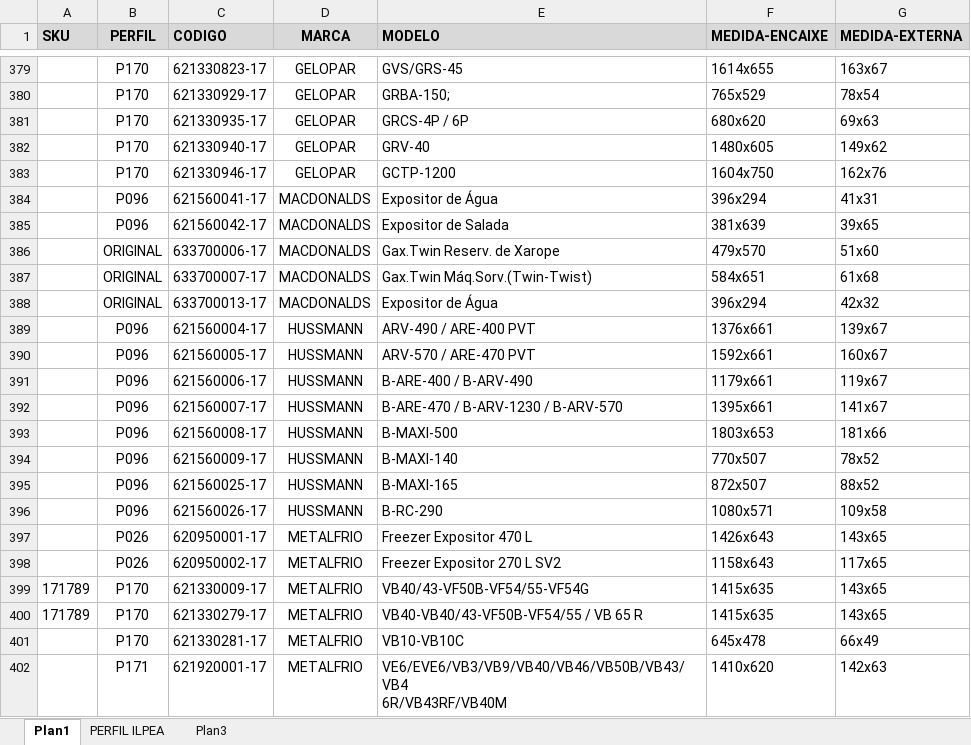
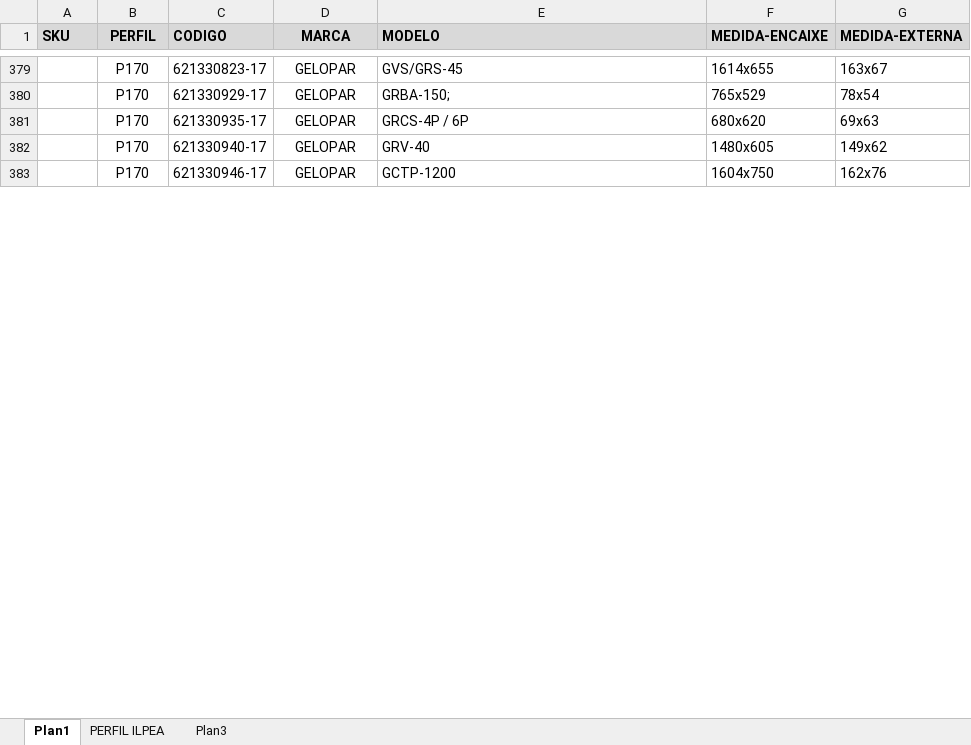
Before and after one commit to otavioguilherme-dev/agent-vendas, an Excel workbook: base_gaxetas.xlsx, sheet Plan1, drawn as a sheet; only a part is shown, gaps mark what is left out; values as stored, in another font and other column widths than the file's, no borders; removed rows and columns are numbered as before the commit, all else as after; ↵ is a line break in a cell; the diff covers the shown part only; the diff names each change by its address in the sheet, - before the commit and + after, or states it on an @@ line.

```diff
--- a/base_gaxetas.xlsx (sheet Plan1)
+++ b/base_gaxetas.xlsx (sheet Plan1)
@@ row 384 hidden:  | P096 | 621560041-17 | MACDONALDS | Expositor de Água | 396x294 | 41x31 @@
@@ row 385 hidden:  | P096 | 621560042-17 | MACDONALDS | Expositor de Salada | 381x639 | 39x65 @@
@@ row 386 hidden:  | ORIGINAL | 633700006-17 | MACDONALDS | Gax.Twin Reserv. de Xarope | 479x570 | 51x60 @@
@@ row 387 hidden:  | ORIGINAL | 633700007-17 | MACDONALDS | Gax.Twin Máq.Sorv.(Twin-Twist) | 584x651 | 61x68 @@
@@ row 388 hidden:  | ORIGINAL | 633700013-17 | MACDONALDS | Expositor de Água | 396x294 | 42x32 @@
@@ row 389 hidden:  | P096 | 621560004-17 | HUSSMANN | ARV-490 / ARE-400 PVT | 1376x661 | 139x67 @@
@@ row 390 hidden:  | P096 | 621560005-17 | HUSSMANN | ARV-570 / ARE-470 PVT | 1592x661 | 160x67 @@
@@ row 391 hidden:  | P096 | 621560006-17 | HUSSMANN | B-ARE-400 / B-ARV-490 | 1179x661 | 119x67 @@
@@ row 392 hidden:  | P096 | 621560007-17 | HUSSMANN | B-ARE-470 / B-ARV-1230 / B-ARV-570 | 1395x661 | 141x67 @@
@@ row 393 hidden:  | P096 | 621560008-17 | HUSSMANN | B-MAXI-500 | 1803x653 | 181x66 @@
@@ row 394 hidden:  | P096 | 621560009-17 | HUSSMANN | B-MAXI-140 | 770x507 | 78x52 @@
@@ row 395 hidden:  | P096 | 621560025-17 | HUSSMANN | B-MAXI-165 | 872x507 | 88x52 @@
@@ row 396 hidden:  | P096 | 621560026-17 | HUSSMANN | B-RC-290 | 1080x571 | 109x58 @@
@@ row 397 hidden:  | P026 | 620950001-17 | METALFRIO | Freezer Expositor 470 L | 1426x643 | 143x65 @@
@@ row 398 hidden:  | P026 | 620950002-17 | METALFRIO | Freezer Expositor 270 L SV2 | 1158x643 | 117x65 @@
@@ row 399 hidden: 171789 | P170 | 621330009-17 | METALFRIO | VB40/43-VF50B-VF54/55-VF54G | 1415x635 | 143x65 @@
@@ row 400 hidden: 171789 | P170 | 621330279-17 | METALFRIO | VB40-VB40/43-VF50B-VF54/55 / VB 65 R | 1415x635 | 143x65 @@
@@ row 401 hidden:  | P170 | 621330281-17 | METALFRIO | VB10-VB10C | 645x478 | 66x49 @@
@@ row 402 hidden:  | P171 | 621920001-17 | METALFRIO | VE6/EVE6/VB3/VB9/VB40/VB46/VB50B/VB43/VB4 ↵ 6R/VB43RF/VB40M | 1410x620 | 142x63 @@
```
Also changed, not shown: 2 added rows, 276 hidden or unhidden rows and 6 edited cells elsewhere in this sheet.
